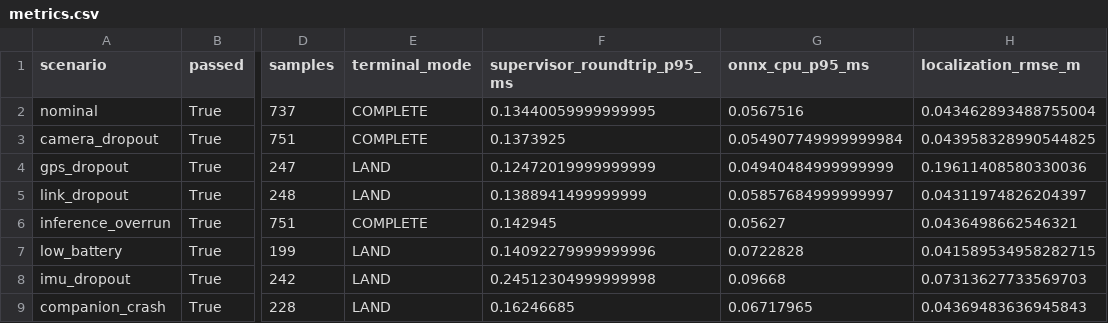
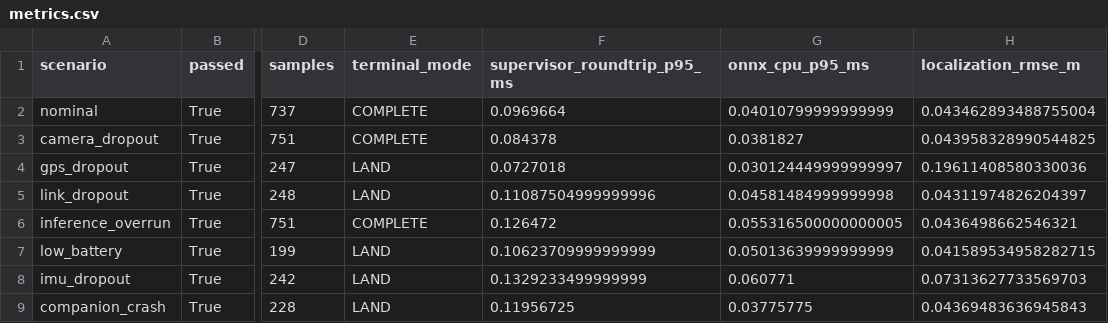
Before and after one commit to buicongnguyen/mission-computer-lab, a CSV file: artifacts/sample/metrics.csv, drawn as a sheet; only a part is shown, gaps mark what is left out; the diff names each change by its address in the sheet, - before the commit and + after, or states it on an @@ line.

Commit message:
Fix mission safety boundaries and evidence publication
Keep guardian emergency gates active across armed phases, reject stale carrier
and clearance streams, validate whole avoidance paths, and require independent
PX4 touchdown evidence. Reject incomplete published entity sets and restore the
previous sample when directory promotion fails.

Fix deck descent and nonfinite logging edge cases found in flight retests.
Share conservative obstacle cells with station planning and add a diagnostic
keep-going mode that preserves failures and a nonzero exit status.

Add regression coverage and detailed Markdown/HTML reproduction guides with
Mermaid diagrams. Validation: 78 portable Python tests (also under -O), 59
ROS/runner tests, CTest, eight fast scenarios, six security cases, replay checks,
10 diagrams and local/Pages link checks.

The complete recorded PX4 matrix passes 12/13 scenarios and 323/324 guardian
checks. Fast-inbound dispersal still misses its timing requirement despite safe
recovery and landing. Preserve that failed check and its runtime hashes; retain
the earlier passing replay sample and label it explicitly as historical.

```diff
--- a/artifacts/sample/metrics.csv
+++ b/artifacts/sample/metrics.csv
-F2 (supervisor_roundtrip_p95_ms): 0.13440059999999995
+F2 (supervisor_roundtrip_p95_ms): 0.0969664
-G2 (onnx_cpu_p95_ms): 0.0567516
+G2 (onnx_cpu_p95_ms): 0.04010799999999999
-F3 (supervisor_roundtrip_p95_ms): 0.1373925
+F3 (supervisor_roundtrip_p95_ms): 0.084378
-G3 (onnx_cpu_p95_ms): 0.054907749999999984
+G3 (onnx_cpu_p95_ms): 0.0381827
-F4 (supervisor_roundtrip_p95_ms): 0.12472019999999999
+F4 (supervisor_roundtrip_p95_ms): 0.0727018
-G4 (onnx_cpu_p95_ms): 0.04940484999999999
+G4 (onnx_cpu_p95_ms): 0.030124449999999997
-F5 (supervisor_roundtrip_p95_ms): 0.1388941499999999
+F5 (supervisor_roundtrip_p95_ms): 0.11087504999999996
-G5 (onnx_cpu_p95_ms): 0.05857684999999997
+G5 (onnx_cpu_p95_ms): 0.04581484999999998
-F6 (supervisor_roundtrip_p95_ms): 0.142945
+F6 (supervisor_roundtrip_p95_ms): 0.126472
-G6 (onnx_cpu_p95_ms): 0.05627
+G6 (onnx_cpu_p95_ms): 0.055316500000000005
-F7 (supervisor_roundtrip_p95_ms): 0.14092279999999996
+F7 (supervisor_roundtrip_p95_ms): 0.10623709999999999
-G7 (onnx_cpu_p95_ms): 0.0722828
+G7 (onnx_cpu_p95_ms): 0.05013639999999999
-F8 (supervisor_roundtrip_p95_ms): 0.24512304999999998
+F8 (supervisor_roundtrip_p95_ms): 0.1329233499999999
-G8 (onnx_cpu_p95_ms): 0.09668
+G8 (onnx_cpu_p95_ms): 0.060771
-F9 (supervisor_roundtrip_p95_ms): 0.16246685
+F9 (supervisor_roundtrip_p95_ms): 0.11956725
-G9 (onnx_cpu_p95_ms): 0.06717965
+G9 (onnx_cpu_p95_ms): 0.03775775
```
Also changed, not shown: 40 other files.
